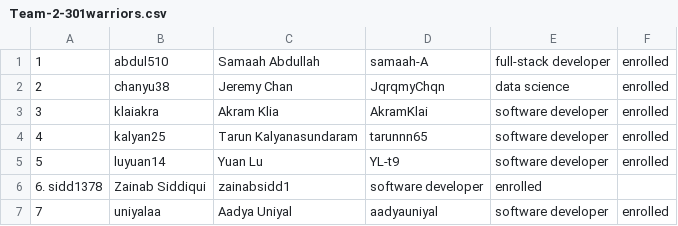
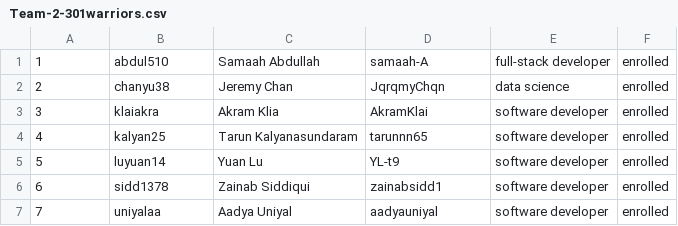
Before and after one commit to csc301-2026-f/2-301-warriors, a CSV file: deliverables/team/Team-2-301warriors.csv, drawn as a sheet.

Commit message:
fixed typo

```diff
--- a/deliverables/team/Team-2-301warriors.csv
+++ b/deliverables/team/Team-2-301warriors.csv
@@ -5,3 +5,3 @@
 5, luyuan14, Yuan Lu, YL-t9, software developer, enrolled
-6. sidd1378, Zainab Siddiqui, zainabsidd1, software developer, enrolled
+6, sidd1378, Zainab Siddiqui, zainabsidd1, software developer, enrolled
 7, uniyalaa, Aadya Uniyal, aadyauniyal, software developer, enrolled
```
